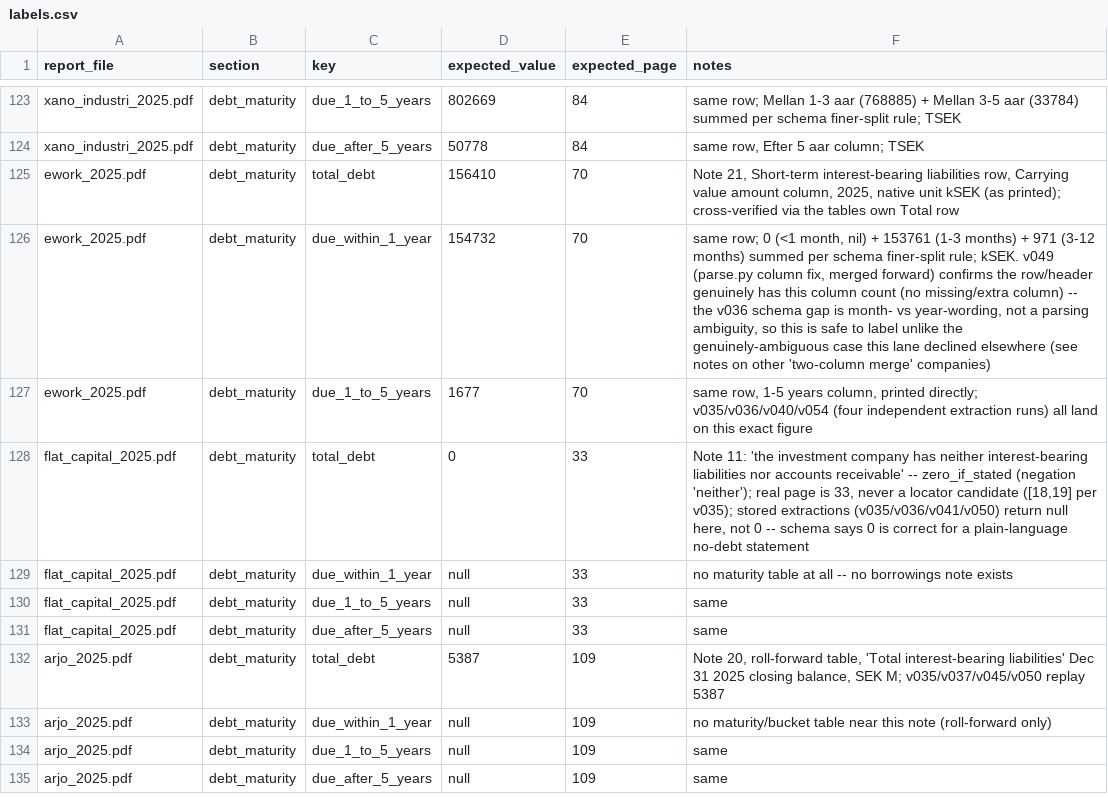
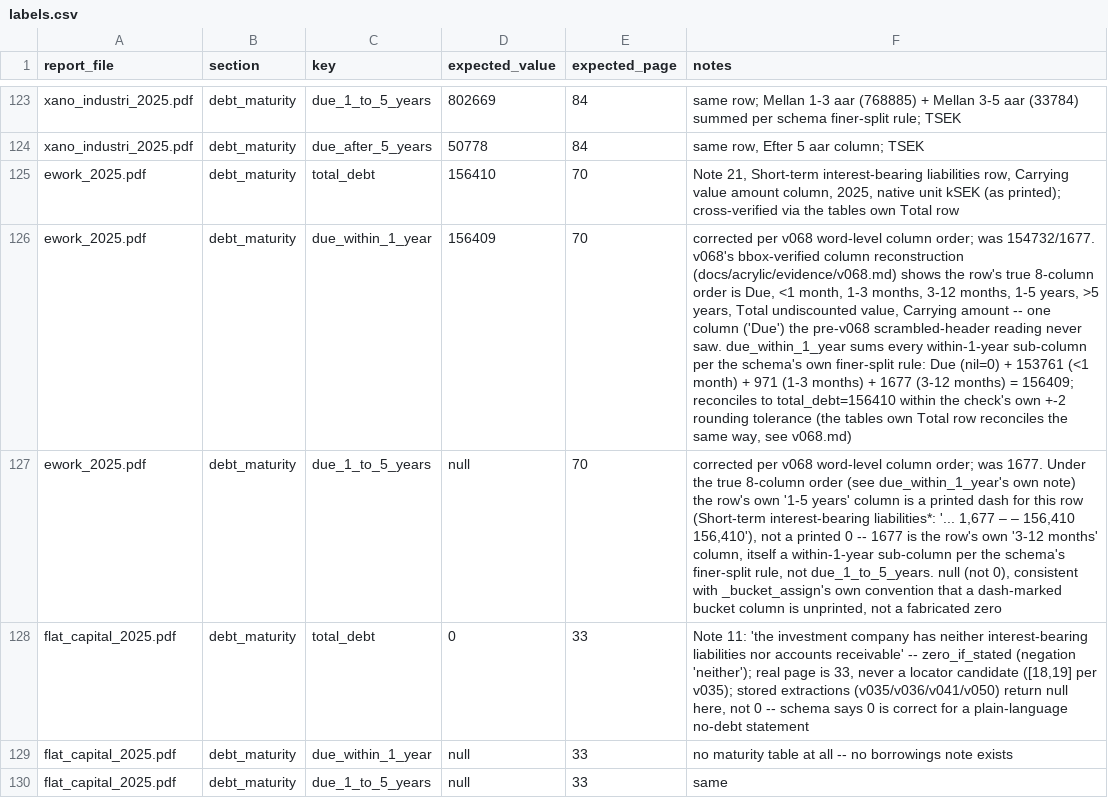
Before and after one commit to Heffri/vivicta-seb, a CSV file: eval/labels.csv, drawn as a sheet; only a part is shown, gaps mark what is left out; the shorter side is filled out with more unchanged rows; the diff names each change by its address in the sheet, - before the commit and + after, or states it on an @@ line.

```diff
--- a/eval/labels.csv
+++ b/eval/labels.csv
-D126 (expected_value): 154732
+D126 (expected_value): 156409
-F126 (notes): same row; 0 (<1 month, nil) + 153761 (1-3 months) + 971 (3-12 months) summed per schema finer-split rule; kSEK. v049 (parse.py column fix, merged forward) confirms the row/header genuinely has this column count (no missing/extra column) -- the v036 schema gap is month- vs year-wording, not a parsing ambiguity, so this is safe to label unlike the genuinely-ambiguous case this lane declined elsewhere (see notes on other 'two-column merge' companies)
+F126 (notes): corrected per v068 word-level column order; was 154732/1677. v068's bbox-verified column reconstruction (docs/acrylic/evidence/v068.md) shows the row's true 8-column order is Due, <1 month, 1-3 months, 3-12 months, 1-5 years, >5 years, Total undiscounted value, Carrying amount -- one column ('Due') the pre-v068 scrambled-header reading never saw. due_within_1_year sums every within-1-year sub-column per the schema's own finer-split rule: Due (nil=0) + 153761 (<1 month) + 971 (1-3 months) + 1677 (3-12 months) = 156409; reconciles to total_debt=156410 within the check's own +-2 rounding tolerance (the tables own Total row reconciles the same way, see v068.md)
-D127 (expected_value): 1677
+D127 (expected_value): null
-F127 (notes): same row, 1-5 years column, printed directly; v035/v036/v040/v054 (four independent extraction runs) all land on this exact figure
+F127 (notes): corrected per v068 word-level column order; was 1677. Under the true 8-column order (see due_within_1_year's own note) the row's own '1-5 years' column is a printed dash for this row (Short-term interest-bearing liabilities*: '... 1,677 – – 156,410 156,410'), not a printed 0 -- 1677 is the row's own '3-12 months' column, itself a within-1-year sub-column per the schema's finer-split rule, not due_1_to_5_years. null (not 0), consistent with _bucket_assign's own convention that a dash-marked bucket column is unprinted, not a fabricated zero
```
